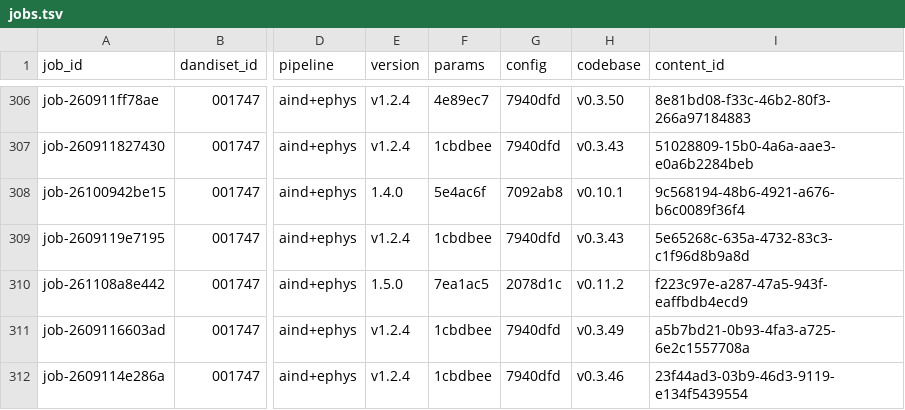
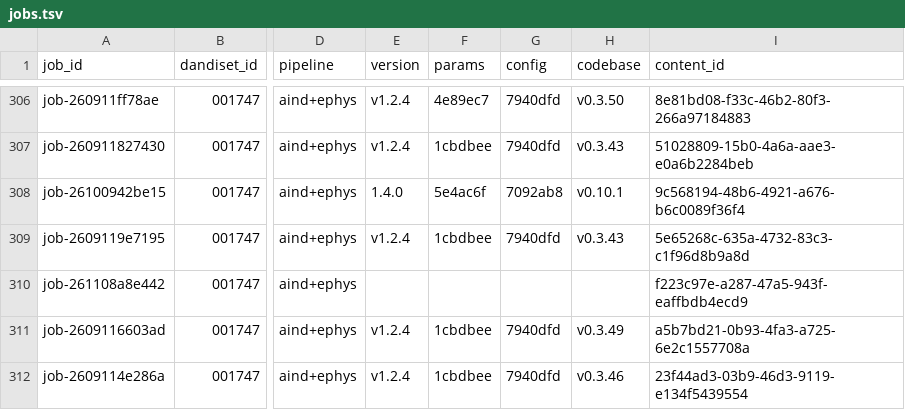
Before and after one commit to dandi-compute/001697, a TSV file: derivatives/jobs.tsv, drawn as a sheet; only a part is shown, gaps mark what is left out; the diff names each change by its address in the sheet, - before the commit and + after, or states it on an @@ line.

```diff
--- a/derivatives/jobs.tsv
+++ b/derivatives/jobs.tsv
-E310 (version): 1.5.0
+E310 (version): (empty)
-F310 (params): 7ea1ac5
+F310 (params): (empty)
-G310 (config): 2078d1c
+G310 (config): (empty)
-H310 (codebase): v0.11.2
+H310 (codebase): (empty)
```
Also changed, not shown: 3 other files.
